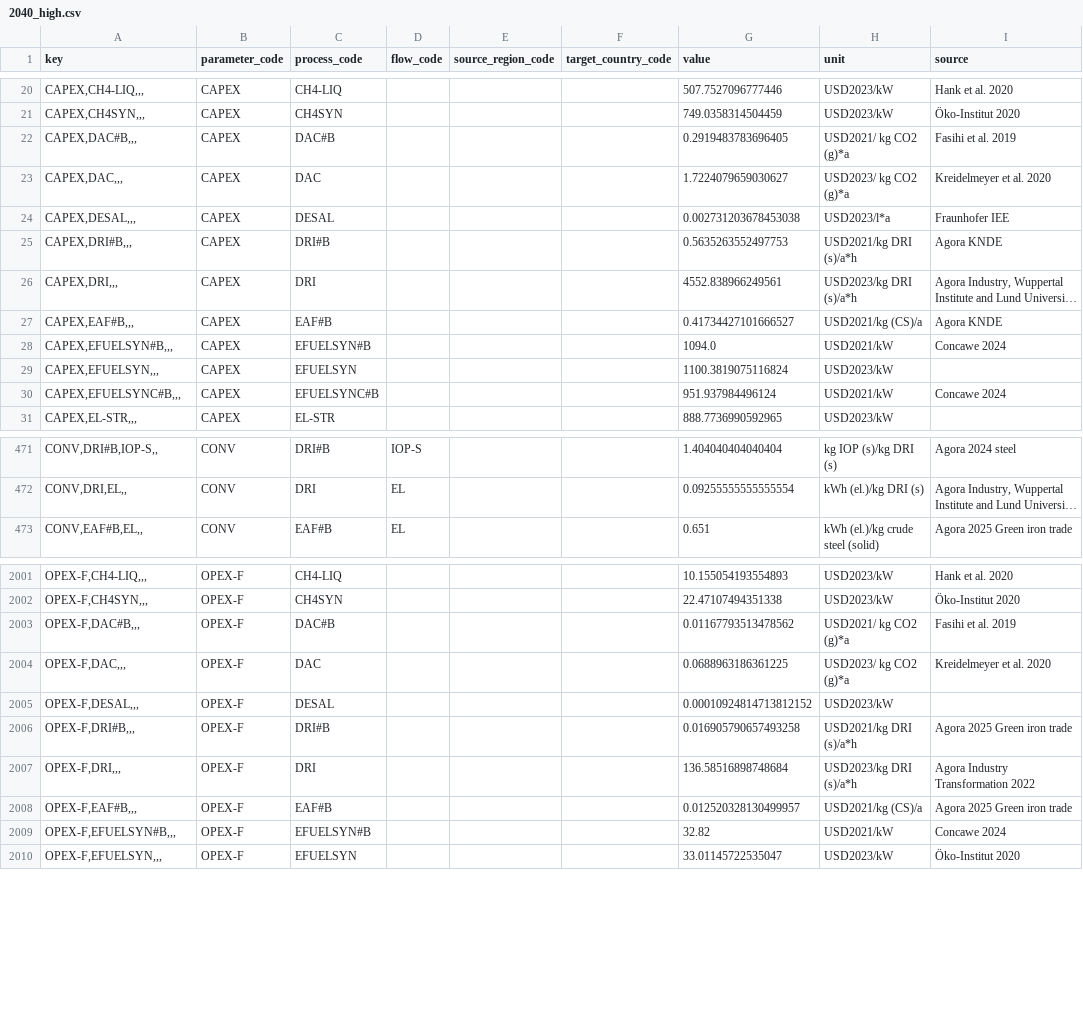
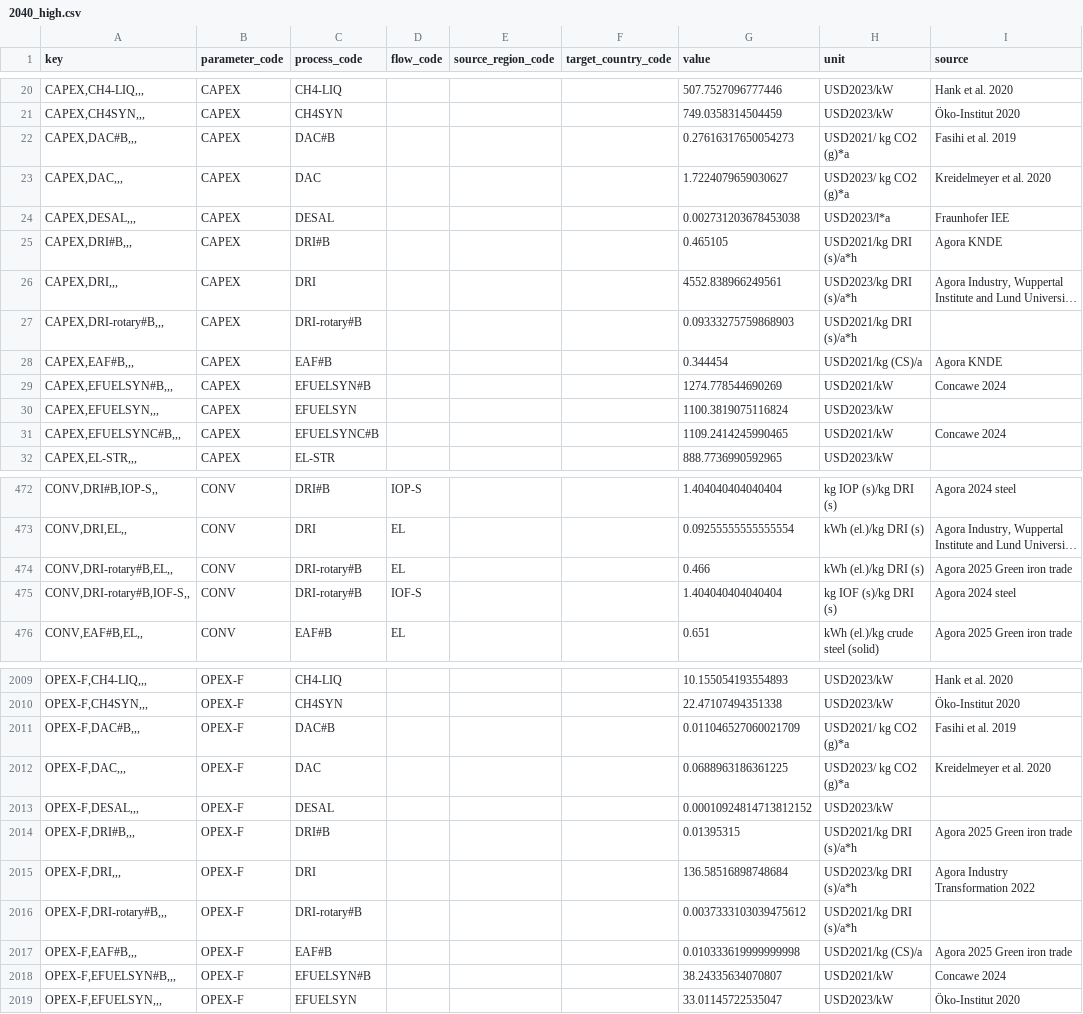
Before and after one commit to agoenergy/ptx-boa, a CSV file: ptxboa/data/2040_high.csv, drawn as a sheet; only a part is shown, gaps mark what is left out; long unchanged cells end in …; addresses are those after the commit; the diff covers the shown part only; the diff names each change by its address in the sheet, - before the commit and + after, or states it on an @@ line.

```diff
--- a/ptxboa/data/2040_high.csv
+++ b/ptxboa/data/2040_high.csv
-G22 (value): 0.2919483783696405
+G22 (value): 0.27616317650054273
-G25 (value): 0.5635263552497753
+G25 (value): 0.465105
+row 27: CAPEX,DRI-rotary#B,,, | CAPEX | DRI-rotary#B |  |  |  | 0.09333275759868903 | USD2021/kg DRI (s)/a*h
-G28 (value): 0.41734427101666527
+G28 (value): 0.344454
-G29 (value): 1094.0
+G29 (value): 1274.778544690269
-G31 (value): 951.937984496124
+G31 (value): 1109.2414245990465
+row 474: CONV,DRI-rotary#B,EL,, | CONV | DRI-rotary#B | EL |  |  | 0.466 | kWh (el.)/kg DRI (s) | Agora 2025 Green iron trade
+row 475: CONV,DRI-rotary#B,IOF-S,, | CONV | DRI-rotary#B | IOF-S |  |  | 1.404040404040404 | kg IOF (s)/kg DRI (s) | Agora 2024 steel
-G2011 (value): 0.01167793513478562
+G2011 (value): 0.011046527060021709
-G2014 (value): 0.016905790657493258
+G2014 (value): 0.01395315
+row 2016: OPEX-F,DRI-rotary#B,,, | OPEX-F | DRI-rotary#B |  |  |  | 0.0037333103039475612 | USD2021/kg DRI (s)/a*h
-G2017 (value): 0.012520328130499957
+G2017 (value): 0.010333619999999998
-G2018 (value): 32.82
+G2018 (value): 38.24335634070807
```
Also changed, not shown: 5 added rows and 20 edited cells elsewhere in this file, ptxboa/data/2030_high.csv, ptxboa/data/2030_low.csv, 5 other files.
